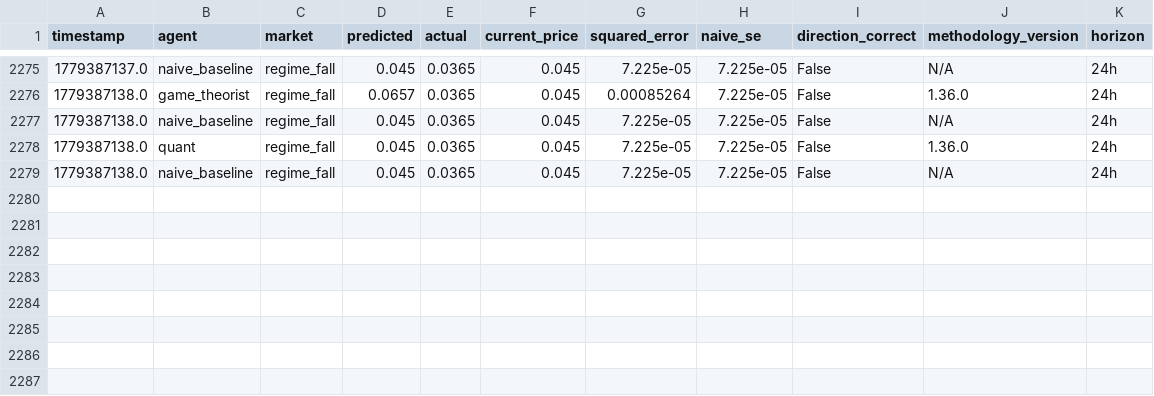
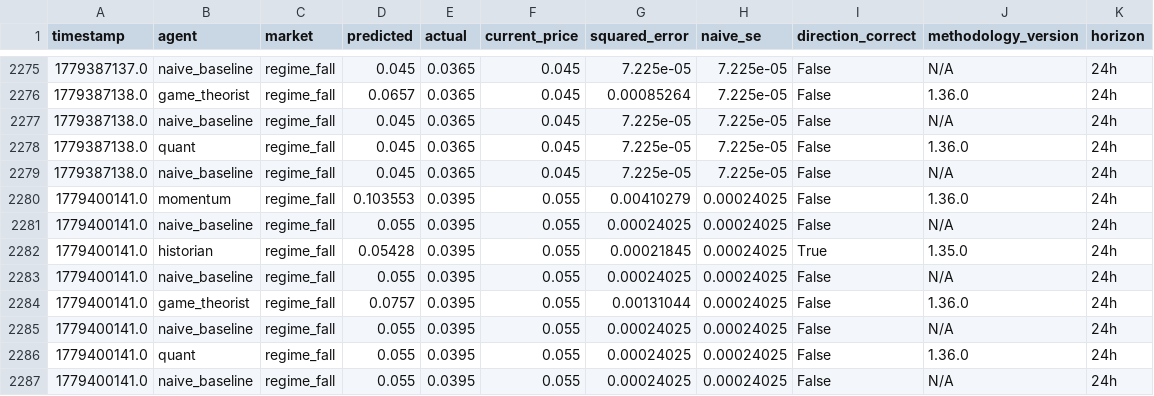
Before and after one commit to pairie-koh/Trading-Agents-on-Kalshi-, a CSV file: data/scores_history.csv, drawn as a sheet; only a part is shown, gaps mark what is left out; the diff names each change by its address in the sheet, - before the commit and + after, or states it on an @@ line.

```diff
--- a/data/scores_history.csv
+++ b/data/scores_history.csv
+row 2280: 1779400141.0 | momentum | regime_fall | 0.103553 | 0.0395 | 0.055 | 0.00410279 | 0.00024025 | False | 1.36.0 | 24h
+row 2281: 1779400141.0 | naive_baseline | regime_fall | 0.055 | 0.0395 | 0.055 | 0.00024025 | 0.00024025 | False | N/A | 24h
+row 2282: 1779400141.0 | historian | regime_fall | 0.05428 | 0.0395 | 0.055 | 0.00021845 | 0.00024025 | True | 1.35.0 | 24h
+row 2283: 1779400141.0 | naive_baseline | regime_fall | 0.055 | 0.0395 | 0.055 | 0.00024025 | 0.00024025 | False | N/A | 24h
+row 2284: 1779400141.0 | game_theorist | regime_fall | 0.0757 | 0.0395 | 0.055 | 0.00131044 | 0.00024025 | False | 1.36.0 | 24h
+row 2285: 1779400141.0 | naive_baseline | regime_fall | 0.055 | 0.0395 | 0.055 | 0.00024025 | 0.00024025 | False | N/A | 24h
+row 2286: 1779400141.0 | quant | regime_fall | 0.055 | 0.0395 | 0.055 | 0.00024025 | 0.00024025 | False | 1.36.0 | 24h
+row 2287: 1779400141.0 | naive_baseline | regime_fall | 0.055 | 0.0395 | 0.055 | 0.00024025 | 0.00024025 | False | N/A | 24h
```
Also changed, not shown: data/rolling_scores.csv, 2 other files.
